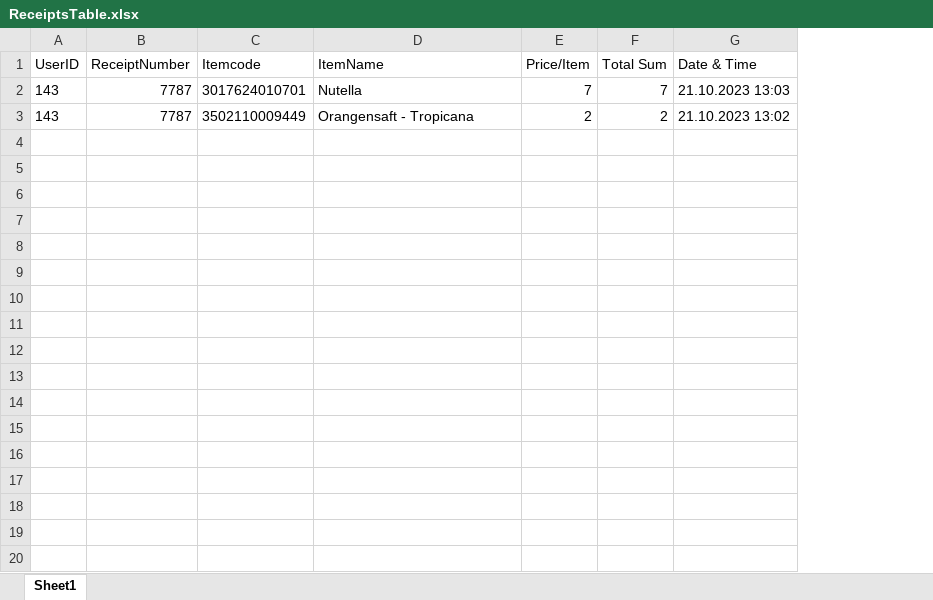
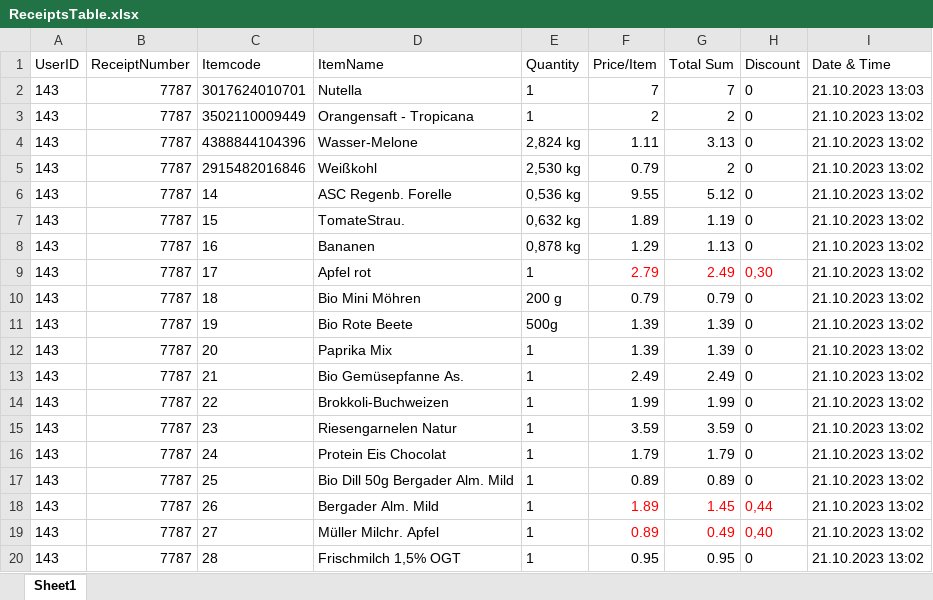
Before and after one commit to amitsahucse/Fra_collab, an Excel workbook: MockExcelTables/ReceiptsTable.xlsx, sheet Sheet1, drawn as a sheet; only a part is shown; values as stored, in another font and other column widths than the file's, no borders; the diff covers the shown part only; the diff names each change by its address in the sheet, - before the commit and + after, or states it on an @@ line.

Commit message:
Updated receipts table

```diff
--- a/MockExcelTables/ReceiptsTable.xlsx (sheet Sheet1)
+++ b/MockExcelTables/ReceiptsTable.xlsx (sheet Sheet1)
+column E (Quantity), rows 2-3: 1 | 1
+column H (Discount), rows 2-3: 0 | 0
+row 4: 143 | 7787 | 4388844104396 | Wasser-Melone | 2,824 kg | 1.11 | 3.13 | 0 | 21.10.2023 13:02
+row 5: 143 | 7787 | 2915482016846 | Weißkohl | 2,530 kg | 0.79 | 2 | 0 | 21.10.2023 13:02
+row 6: 143 | 7787 | 14 | ASC Regenb. Forelle | 0,536 kg | 9.55 | 5.12 | 0 | 21.10.2023 13:02
+row 7: 143 | 7787 | 15 | TomateStrau. | 0,632 kg | 1.89 | 1.19 | 0 | 21.10.2023 13:02
+row 8: 143 | 7787 | 16 | Bananen | 0,878 kg | 1.29 | 1.13 | 0 | 21.10.2023 13:02
+row 9: 143 | 7787 | 17 | Apfel rot | 1 | 2.79 | 2.49 | 0,30 | 21.10.2023 13:02
+row 10: 143 | 7787 | 18 | Bio Mini Möhren | 200 g | 0.79 | 0.79 | 0 | 21.10.2023 13:02
+row 11: 143 | 7787 | 19 | Bio Rote Beete | 500g | 1.39 | 1.39 | 0 | 21.10.2023 13:02
+row 12: 143 | 7787 | 20 | Paprika Mix | 1 | 1.39 | 1.39 | 0 | 21.10.2023 13:02
+row 13: 143 | 7787 | 21 | Bio Gemüsepfanne As. | 1 | 2.49 | 2.49 | 0 | 21.10.2023 13:02
+row 14: 143 | 7787 | 22 | Brokkoli-Buchweizen | 1 | 1.99 | 1.99 | 0 | 21.10.2023 13:02
+row 15: 143 | 7787 | 23 | Riesengarnelen Natur | 1 | 3.59 | 3.59 | 0 | 21.10.2023 13:02
+row 16: 143 | 7787 | 24 | Protein Eis Chocolat | 1 | 1.79 | 1.79 | 0 | 21.10.2023 13:02
+row 17: 143 | 7787 | 25 | Bio Dill 50g Bergader Alm. Mild | 1 | 0.89 | 0.89 | 0 | 21.10.2023 13:02
+row 18: 143 | 7787 | 26 | Bergader Alm. Mild | 1 | 1.89 | 1.45 | 0,44 | 21.10.2023 13:02
+row 19: 143 | 7787 | 27 | Müller Milchr. Apfel | 1 | 0.89 | 0.49 | 0,40 | 21.10.2023 13:02
+row 20: 143 | 7787 | 28 | Frischmilch 1,5% OGT | 1 | 0.95 | 0.95 | 0 | 21.10.2023 13:02
```
Also changed, not shown: 26 added rows elsewhere in this sheet, 1 other file.
